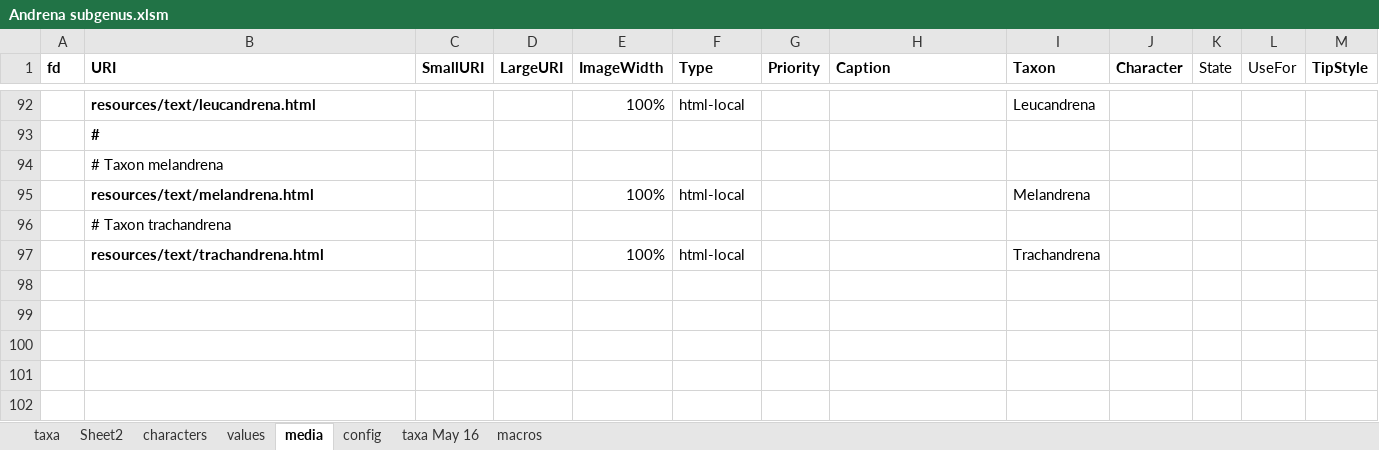
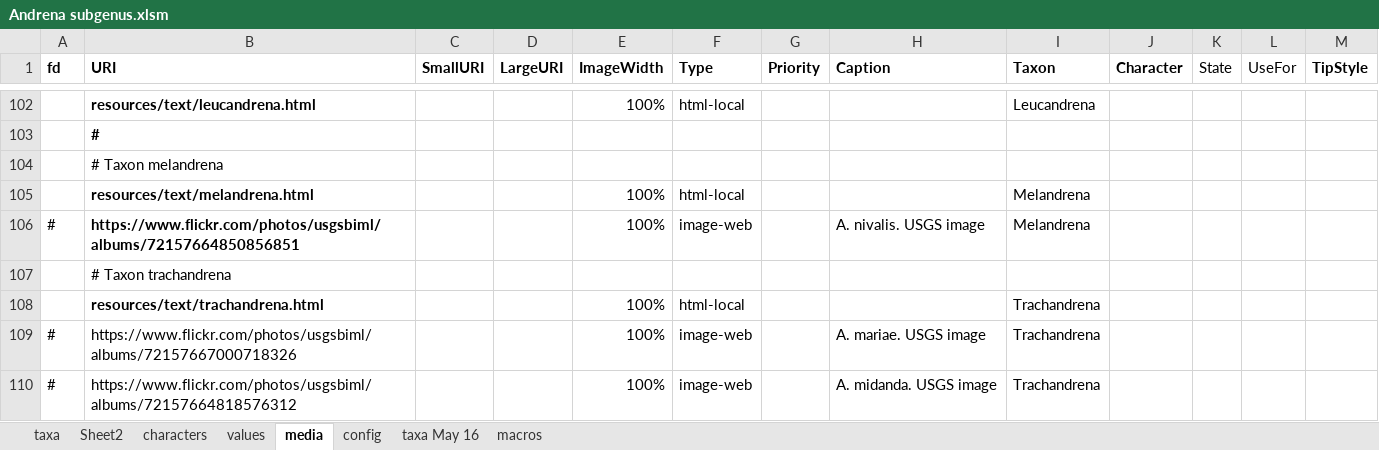
Before and after one commit to Leptinotarsa/AndrenaModel_8Jan22, an Excel workbook: identikit/kb/Andrena/Andrena subgenus.xlsm, sheet media, drawn as a sheet; only a part is shown, gaps mark what is left out; values as stored, in another font and other column widths than the file's, no borders; the diff covers the shown part only; the diff names each change by its address in the sheet, - before the commit and + after, or states it on an @@ line.

```diff
--- a/identikit/kb/Andrena/Andrena subgenus.xlsm (sheet media)
+++ b/identikit/kb/Andrena/Andrena subgenus.xlsm (sheet media)
+row 106: # | https://www.flickr.com/photos/usgsbiml/albums/72157664850856851 |  |  | 100% | image-web |  | A. nivalis. USGS image | Melandrena
+row 109: # | https://www.flickr.com/photos/usgsbiml/albums/72157667000718326 |  |  | 100% | image-web |  | A. mariae. USGS image | Trachandrena
+row 110: # | https://www.flickr.com/photos/usgsbiml/albums/72157664818576312 |  |  | 100% | image-web |  | A. midanda. USGS image | Trachandrena
```
Also changed, not shown: 14 added rows elsewhere in this sheet, sheet taxa, sheet values, 9 other files.
